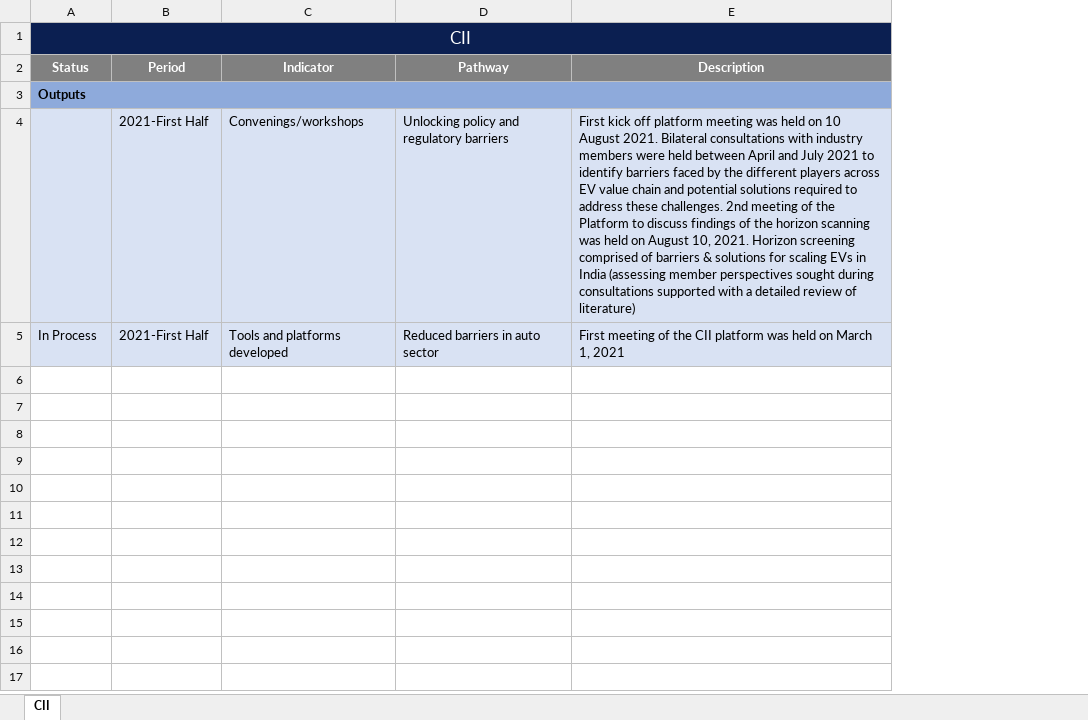
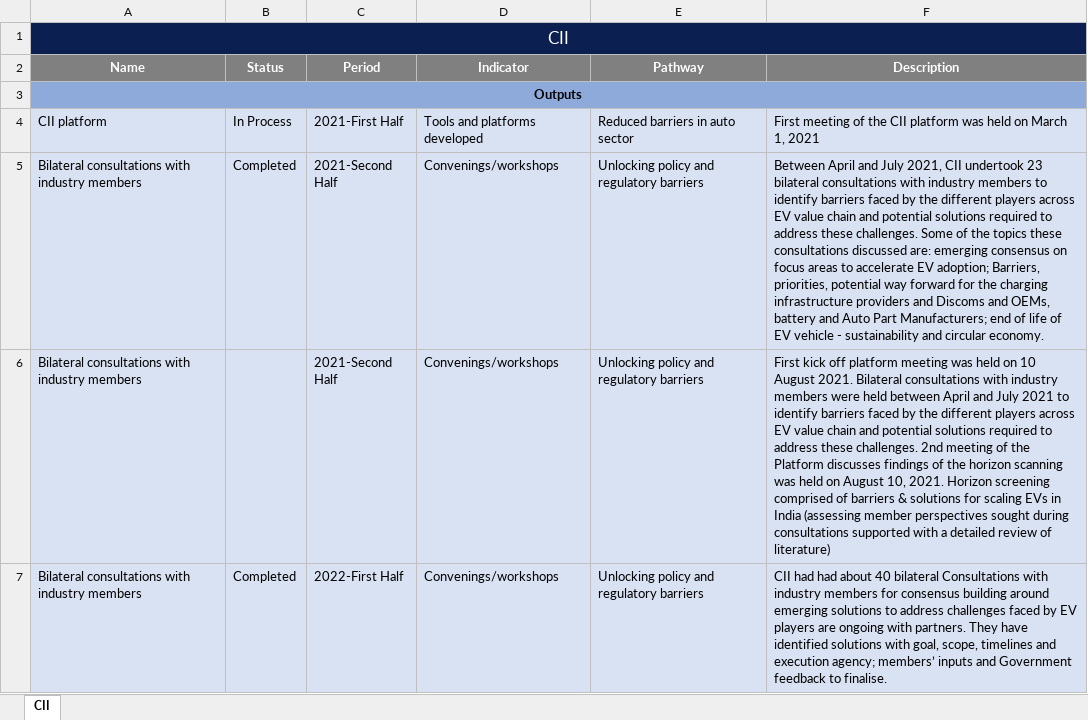
Before and after one commit to araupontones/CIFF, an Excel workbook: report/tables/ZEV/CII.xlsx, sheet CII, drawn as a sheet; values as stored, in another font and other column widths than the file's, no borders; removed rows and columns are numbered as before the commit, all else as after; the diff names each change by its address in the sheet, - before the commit and + after, or states it on an @@ line.

```diff
--- a/report/tables/ZEV/CII.xlsx (sheet CII)
+++ b/report/tables/ZEV/CII.xlsx (sheet CII)
+column A (Name), row 1: CII; rows 3-4: Outputs | CII platform
-B1 (Status): CII
+B1 (Status): (empty)
-B1 fill: #0B1F51
+B1 fill: none
-A1:E1 merged
-B3 (Status): Outputs
+B3 (Status): (empty)
-A3:E3 merged
-row 4:  | 2021-First Half | Convenings/workshops | Unlocking policy and regulatory barriers | First kick off platform meeting was held on 10 August 2021. Bilateral consultations with industry members were held between April and July 2021 to identify barriers faced by the different players across EV value chain and potential solutions required to address these challenges. 2nd meeting of the Platform to discuss findings of the horizon scanning was held on August 10, 2021. Horizon screening comprised of barriers & solutions for scaling EVs in India (assessing member perspectives sought during consultations supported with a detailed review of literature)
+row 5: Bilateral consultations with industry members | Completed | 2021-Second Half | Convenings/workshops | Unlocking policy and regulatory barriers | Between April and July 2021, CII undertook 23 bilateral consultations with industry members to identify barriers faced by the different players across EV value chain and potential solutions required to address these challenges. Some of the topics these consultations discussed are: emerging consensus on focus areas to accelerate EV adoption; Barriers, priorities, potential way forward for the charging infrastructure providers and Discoms and OEMs, battery and Auto Part Manufacturers; end of life of EV vehicle - sustainability and circular economy.
+row 6: Bilateral consultations with industry members |  | 2021-Second Half | Convenings/workshops | Unlocking policy and regulatory barriers | First kick off platform meeting was held on 10 August 2021. Bilateral consultations with industry members were held between April and July 2021 to identify barriers faced by the different players across EV value chain and potential solutions required to address these challenges. 2nd meeting of the Platform discusses findings of the horizon scanning was held on August 10, 2021. Horizon screening comprised of barriers & solutions for scaling EVs in India (assessing member perspectives sought during consultations supported with a detailed review of literature)
+row 7: Bilateral consultations with industry members | Completed | 2022-First Half | Convenings/workshops | Unlocking policy and regulatory barriers | CII had had about 40 bilateral Consultations with industry members for consensus building around emerging solutions to address challenges faced by EV players are ongoing with partners. They have identified solutions with goal, scope, timelines and execution agency; members’ inputs and Government feedback to finalise.
```
Also changed, not shown: report/tables/Modal Shift/TERI.xlsx, report/tables/Modal Shift/UWI.xlsx, 13 other files.
